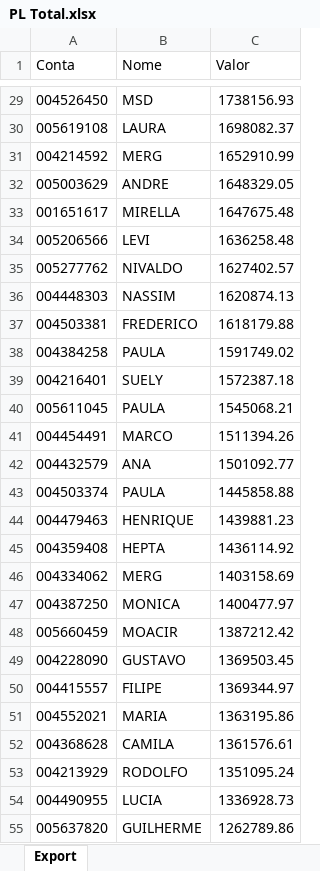
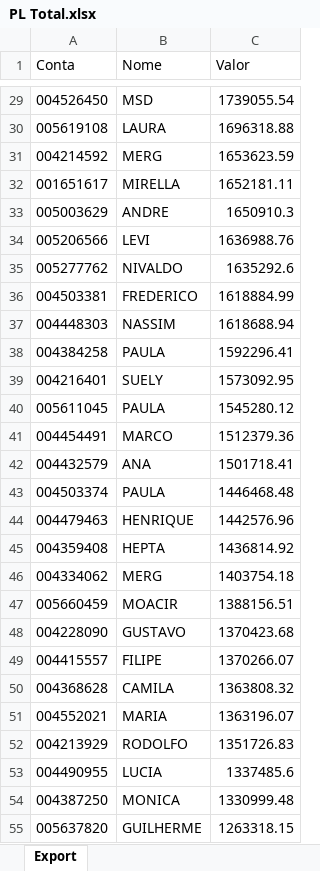
Before and after one commit to bluemetrixgit/Mesa_de_operacao, an Excel workbook: PL Total.xlsx, sheet Export, drawn as a sheet; only a part is shown, gaps mark what is left out; values as stored, in another font and other column widths than the file's, no borders; removed rows and columns are numbered as before the commit, all else as after; the diff covers the shown part only; the diff names each change by its address in the sheet, - before the commit and + after, or states it on an @@ line.

```diff
--- a/PL Total.xlsx (sheet Export)
+++ b/PL Total.xlsx (sheet Export)
-C29 (Valor): 1738156.93
+C29 (Valor): 1739055.54
-C30 (Valor): 1698082.37
+C30 (Valor): 1696318.88
-C31 (Valor): 1652910.99
+C31 (Valor): 1653623.59
-row 32: 005003629 | ANDRE | 1648329.05
-C32 (Valor): 1647675.48
+C32 (Valor): 1652181.11
+row 33: 005003629 | ANDRE | 1650910.3
-C34 (Valor): 1636258.48
+C34 (Valor): 1636988.76
-C35 (Valor): 1627402.57
+C35 (Valor): 1635292.6
-row 36: 004448303 | NASSIM | 1620874.13
-C36 (Valor): 1618179.88
+C36 (Valor): 1618884.99
+row 37: 004448303 | NASSIM | 1618688.94
-C38 (Valor): 1591749.02
+C38 (Valor): 1592296.41
-C39 (Valor): 1572387.18
+C39 (Valor): 1573092.95
-C40 (Valor): 1545068.21
+C40 (Valor): 1545280.12
-C41 (Valor): 1511394.26
+C41 (Valor): 1512379.36
-C42 (Valor): 1501092.77
+C42 (Valor): 1501718.41
-C43 (Valor): 1445858.88
+C43 (Valor): 1446468.48
-C44 (Valor): 1439881.23
+C44 (Valor): 1442576.96
-C45 (Valor): 1436114.92
+C45 (Valor): 1436814.92
-C46 (Valor): 1403158.69
+C46 (Valor): 1403754.18
-row 47: 004387250 | MONICA | 1400477.97
-C47 (Valor): 1387212.42
+C47 (Valor): 1388156.51
-C48 (Valor): 1369503.45
+C48 (Valor): 1370423.68
-C49 (Valor): 1369344.97
+C49 (Valor): 1370266.07
-row 51: 004552021 | MARIA | 1363195.86
-C50 (Valor): 1361576.61
+C50 (Valor): 1363808.32
+row 51: 004552021 | MARIA | 1363196.07
-C52 (Valor): 1351095.24
+C52 (Valor): 1351726.83
-C53 (Valor): 1336928.73
+C53 (Valor): 1337485.6
+row 54: 004387250 | MONICA | 1330999.48
-C55 (Valor): 1262789.86
+C55 (Valor): 1263318.15
```
Also changed, not shown: 29 added rows, 30 removed rows and 445 edited cells elsewhere in this sheet, Posição.xlsx, Saldo.xlsx, 4 other files.
